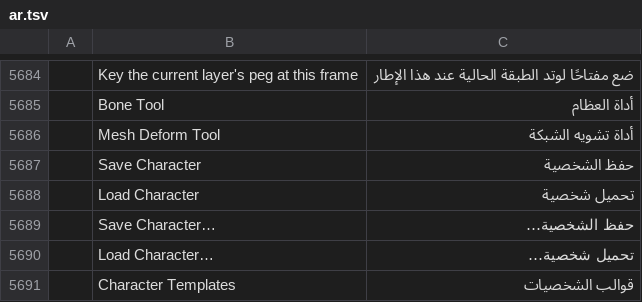
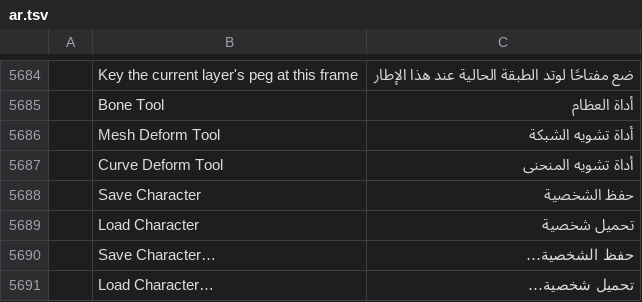
Before and after one commit to 7mz410/CreativeStudio-7rrek, a TSV file: crates/ui-egui/src/i18n/ar.tsv, drawn as a sheet; only a part is shown, gaps mark what is left out; the shorter side is filled out with more unchanged rows; the diff names each change by its address in the sheet, - before the commit and + after, or states it on an @@ line.

Commit message:
S5: Curve Deform tool and canvas overlay
Drag an anchor or handle of a curve deformer to key it at the current
frame (curve.key), like the Mesh Deform tool. curve::points feeds the
tool context; the overlay draws the chain, anchors and handles.

```diff
--- a/crates/ui-egui/src/i18n/ar.tsv
+++ b/crates/ui-egui/src/i18n/ar.tsv
+row 5687:  | Curve Deform Tool | أداة تشويه المنحنى
```
Also changed, not shown: 12 other files.
